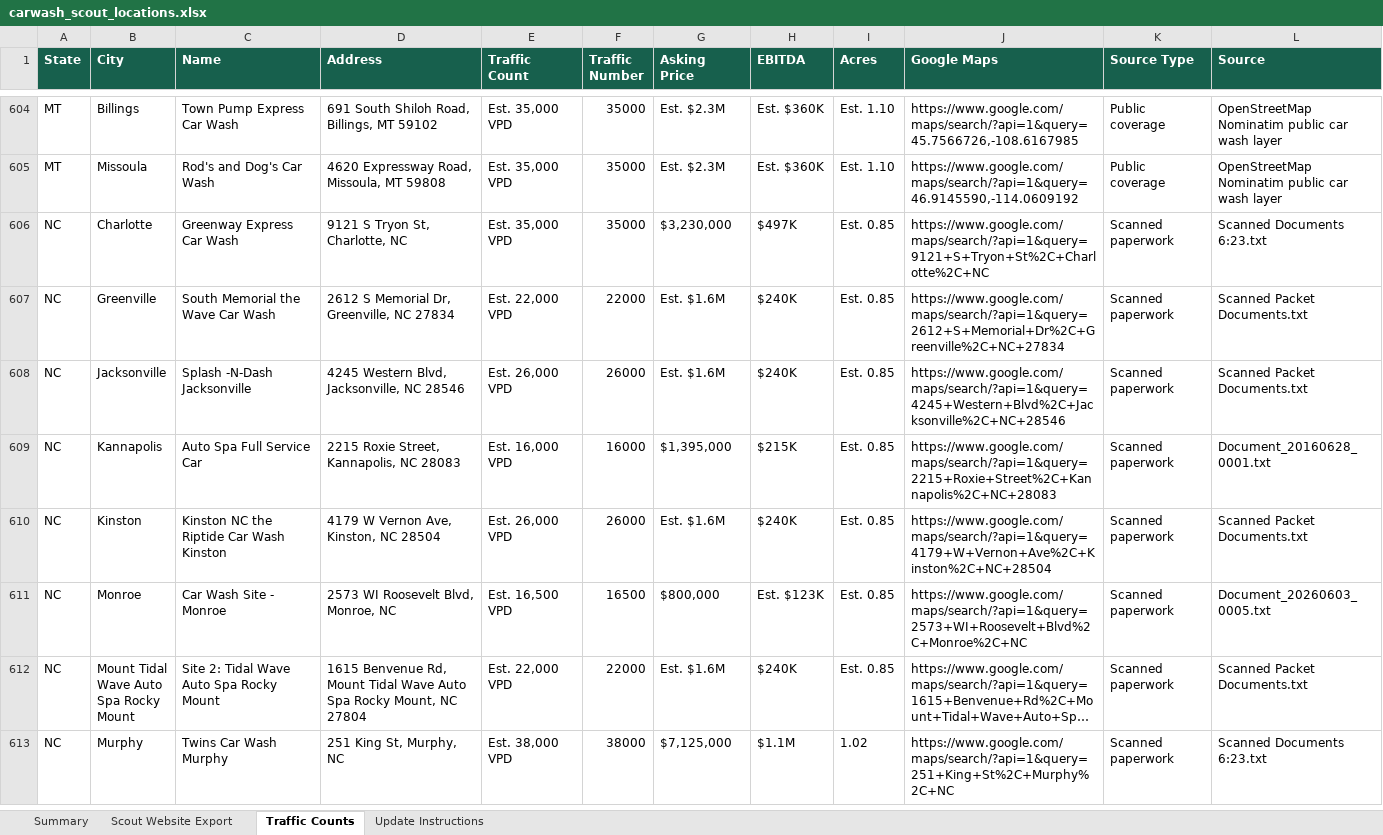
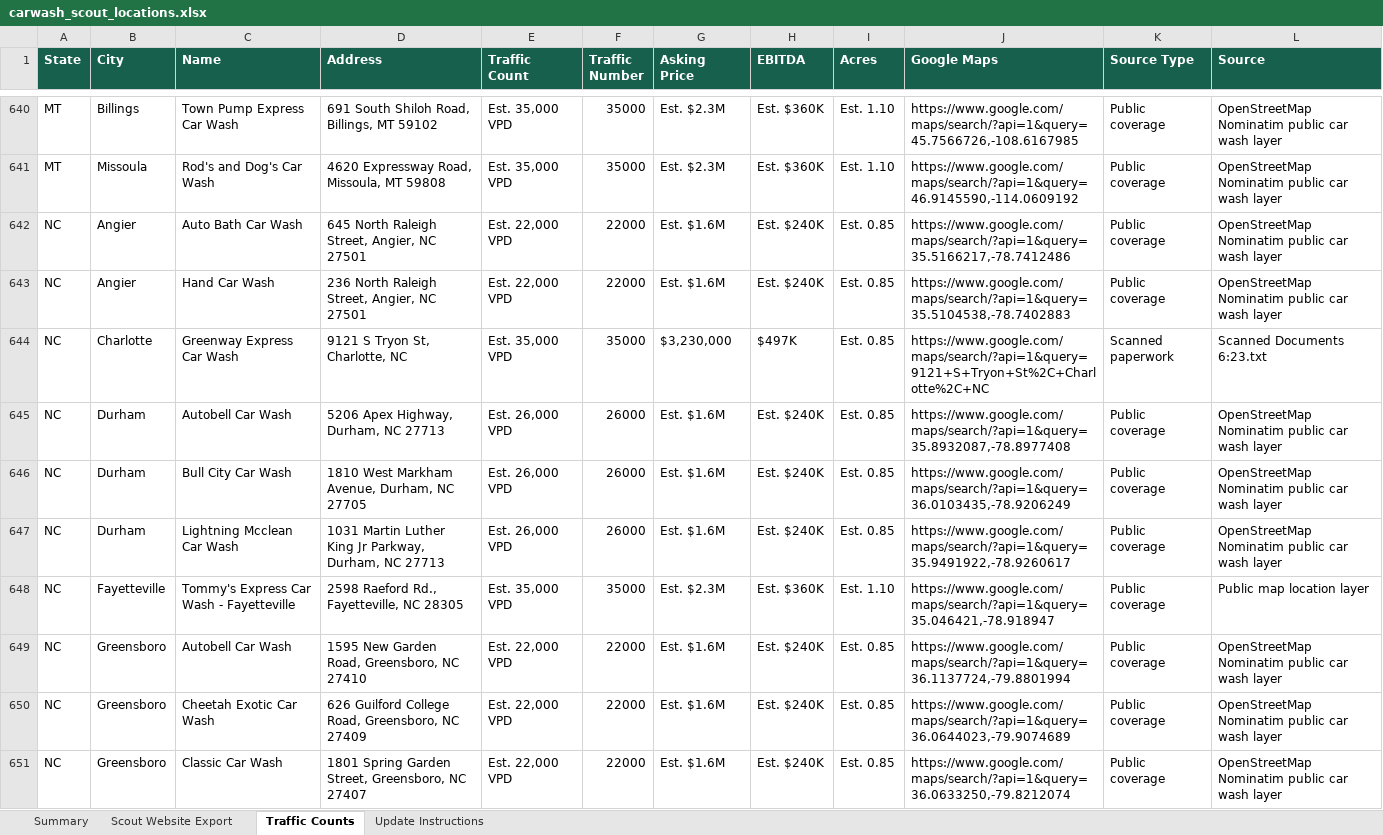
Before and after one commit to jcerami03-creator/shullman-carwash-scout, an Excel workbook: outputs/carwash_scout_locations.xlsx, sheet Traffic Counts, drawn as a sheet; only a part is shown, gaps mark what is left out; the shorter side is filled out with more unchanged rows; long unchanged cells end in …; values as stored, in another font and other column widths than the file's, no borders; table styles not drawn; the diff covers the shown part only; the diff names each change by its address in the sheet, - before the commit and + after, or states it on an @@ line.

```diff
--- a/outputs/carwash_scout_locations.xlsx (sheet Traffic Counts)
+++ b/outputs/carwash_scout_locations.xlsx (sheet Traffic Counts)
+row 642: NC | Angier | Auto Bath Car Wash | 645 North Raleigh Street, Angier, NC 27501 | Est. 22,000 VPD | 22000 | Est. $1.6M | Est. $240K | Est. 0.85 | https://www.google.com/maps/search/?api=1&query=35.5166217,-78.7412486 | Public coverage | OpenStreetMap Nominatim public car wash layer
+row 643: NC | Angier | Hand Car Wash | 236 North Raleigh Street, Angier, NC 27501 | Est. 22,000 VPD | 22000 | Est. $1.6M | Est. $240K | Est. 0.85 | https://www.google.com/maps/search/?api=1&query=35.5104538,-78.7402883 | Public coverage | OpenStreetMap Nominatim public car wash layer
+row 645: NC | Durham | Autobell Car Wash | 5206 Apex Highway, Durham, NC 27713 | Est. 26,000 VPD | 26000 | Est. $1.6M | Est. $240K | Est. 0.85 | https://www.google.com/maps/search/?api=1&query=35.8932087,-78.8977408 | Public coverage | OpenStreetMap Nominatim public car wash layer
+row 646: NC | Durham | Bull City Car Wash | 1810 West Markham Avenue, Durham, NC 27705 | Est. 26,000 VPD | 26000 | Est. $1.6M | Est. $240K | Est. 0.85 | https://www.google.com/maps/search/?api=1&query=36.0103435,-78.9206249 | Public coverage | OpenStreetMap Nominatim public car wash layer
+row 647: NC | Durham | Lightning Mcclean Car Wash | 1031 Martin Luther King Jr Parkway, Durham, NC 27713 | Est. 26,000 VPD | 26000 | Est. $1.6M | Est. $240K | Est. 0.85 | https://www.google.com/maps/search/?api=1&query=35.9491922,-78.9260617 | Public coverage | OpenStreetMap Nominatim public car wash layer
+row 648: NC | Fayetteville | Tommy's Express Car Wash - Fayetteville | 2598 Raeford Rd., Fayetteville, NC 28305 | Est. 35,000 VPD | 35000 | Est. $2.3M | Est. $360K | Est. 1.10 | https://www.google.com/maps/search/?api=1&query=35.046421,-78.918947 | Public coverage | Public map location layer
+row 649: NC | Greensboro | Autobell Car Wash | 1595 New Garden Road, Greensboro, NC 27410 | Est. 22,000 VPD | 22000 | Est. $1.6M | Est. $240K | Est. 0.85 | https://www.google.com/maps/search/?api=1&query=36.1137724,-79.8801994 | Public coverage | OpenStreetMap Nominatim public car wash layer
+row 650: NC | Greensboro | Cheetah Exotic Car Wash | 626 Guilford College Road, Greensboro, NC 27409 | Est. 22,000 VPD | 22000 | Est. $1.6M | Est. $240K | Est. 0.85 | https://www.google.com/maps/search/?api=1&query=36.0644023,-79.9074689 | Public coverage | OpenStreetMap Nominatim public car wash layer
+row 651: NC | Greensboro | Classic Car Wash | 1801 Spring Garden Street, Greensboro, NC 27407 | Est. 22,000 VPD | 22000 | Est. $1.6M | Est. $240K | Est. 0.85 | https://www.google.com/maps/search/?api=1&query=36.0633250,-79.8212074 | Public coverage | OpenStreetMap Nominatim public car wash layer
```
Also changed, not shown: 141 added rows elsewhere in this sheet, sheet Scout Website Export, sheet Summary, 3 other files.
